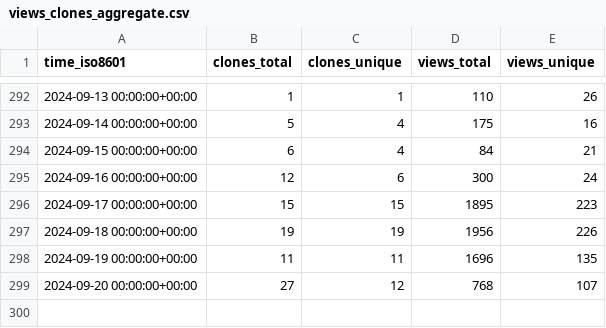
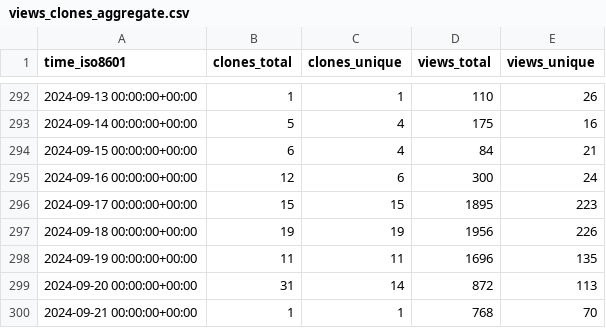
Before and after one commit to joshka/floneum, a CSV file: floneum/floneum/ghrs-data/views_clones_aggregate.csv, drawn as a sheet; only a part is shown, gaps mark what is left out.

```diff
--- a/floneum/floneum/ghrs-data/views_clones_aggregate.csv
+++ b/floneum/floneum/ghrs-data/views_clones_aggregate.csv
@@ -298,2 +298,3 @@ time_iso8601,clones_total,clones_unique,views_total,views_unique
 2024-09-19 00:00:00+00:00,11,11,1696,135
-2024-09-20 00:00:00+00:00,27,12,768,107
+2024-09-20 00:00:00+00:00,31,14,872,113
+2024-09-21 00:00:00+00:00,1,1,768,70
```
Also changed, not shown: 1 other file.
